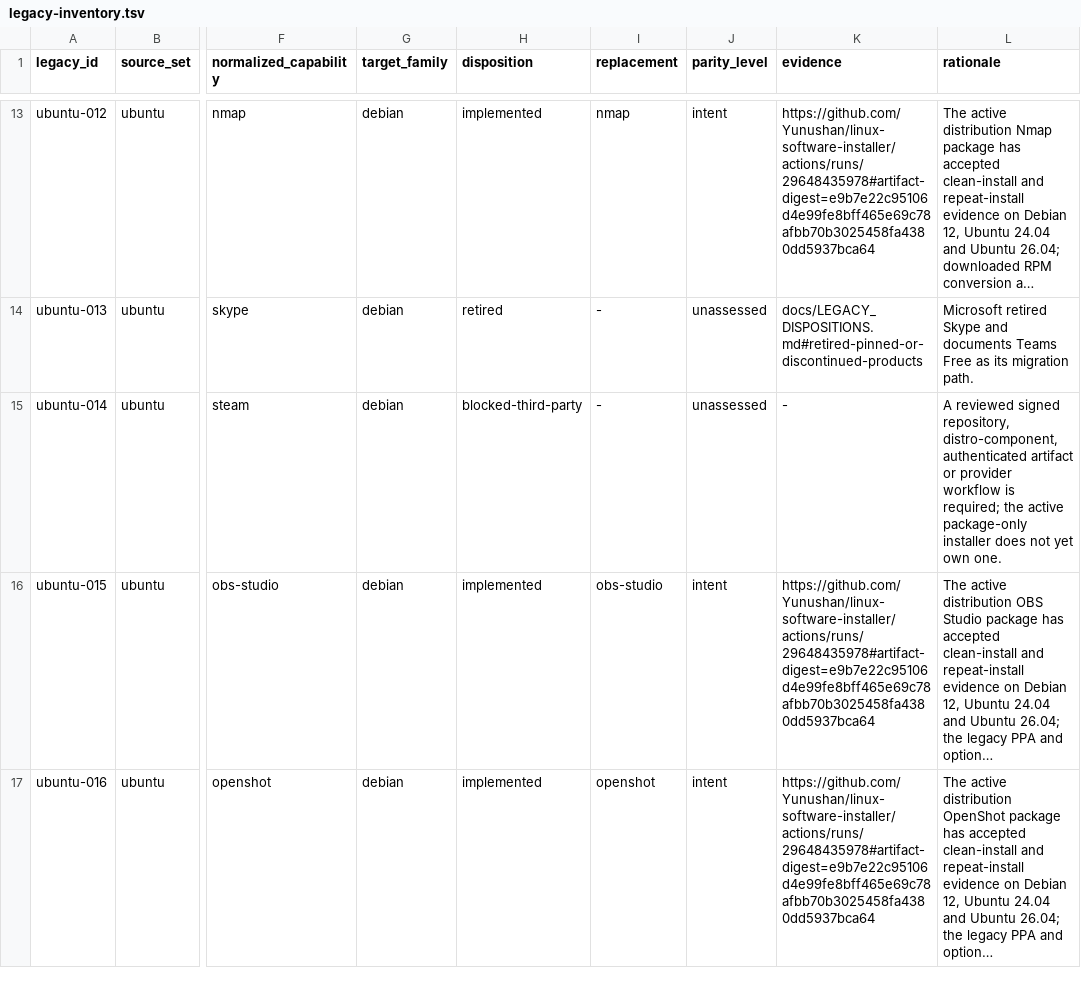
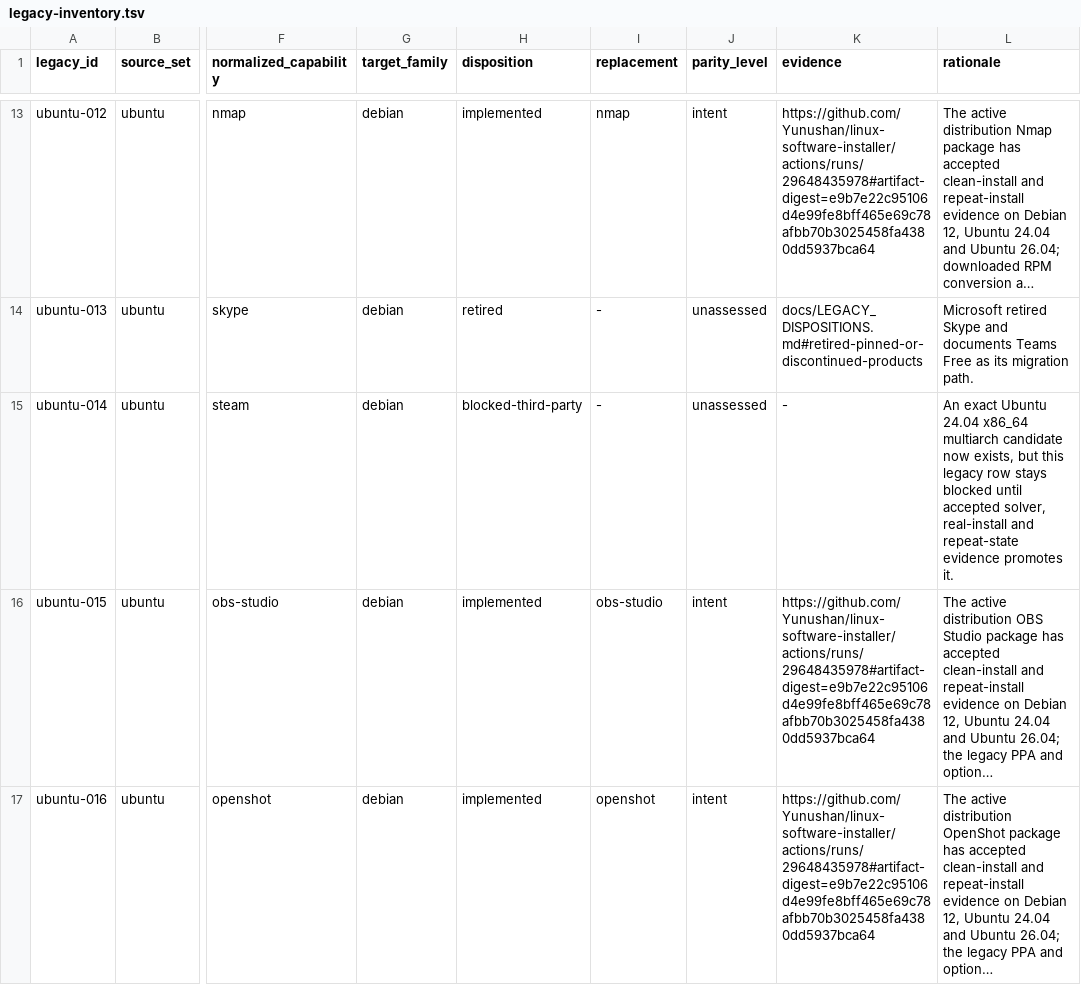
Before and after one commit to Yunushan/linux-software-installer, a TSV file: docs/legacy-inventory.tsv, drawn as a sheet; only a part is shown, gaps mark what is left out; long unchanged cells end in …; the diff names each change by its address in the sheet, - before the commit and + after, or states it on an @@ line.

```diff
--- a/docs/legacy-inventory.tsv
+++ b/docs/legacy-inventory.tsv
-L15 (rationale): A reviewed signed repository, distro-component, authenticated artifact or provider workflow is required; the active package-only installer does not yet own one.
+L15 (rationale): An exact Ubuntu 24.04 x86_64 multiarch candidate now exists, but this legacy row stays blocked until accepted solver, real-install and repeat-state evidence promotes it.
```
Also changed, not shown: docs/provider-backlog.tsv, 20 other files.
